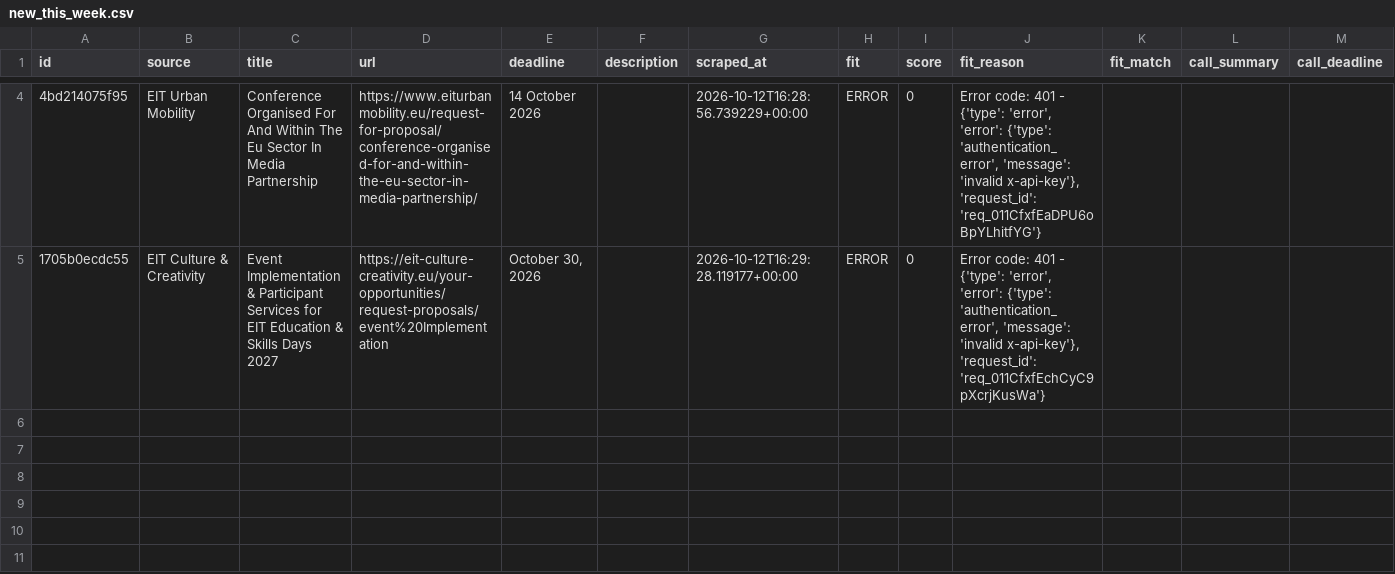
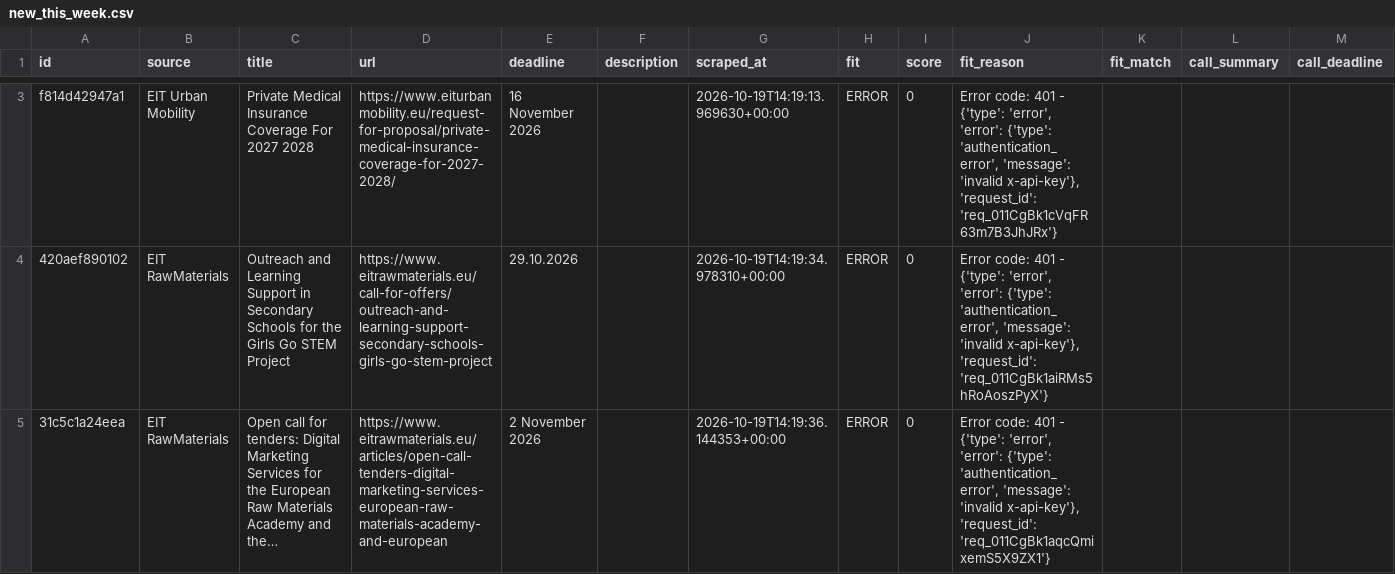
Before and after one commit to petra-rgb/TED-API, a CSV file: output/new_this_week.csv, drawn as a sheet; only a part is shown, gaps mark what is left out; removed rows and columns are numbered as before the commit, all else as after; the diff covers the shown part only; the diff names each change by its address in the sheet, - before the commit and + after, or states it on an @@ line.

```diff
--- a/output/new_this_week.csv
+++ b/output/new_this_week.csv
-A3 (id): 4bd214075f95
+A3 (id): f814d42947a1
-C3 (title): Conference Organised For And Within The Eu Sector In Media Partnership
+C3 (title): Private Medical Insurance Coverage For 2027 2028
-D3 (url): https://www.eiturbanmobility.eu/request-for-proposal/conference-organised-for-and-within-the-eu-sector-in-media-partnership/
+D3 (url): https://www.eiturbanmobility.eu/request-for-proposal/private-medical-insurance-coverage-for-2027-2028/
-E3 (deadline): 14 October 2026
+E3 (deadline): 16 November 2026
-G3 (scraped_at): 2026-10-12T16:28:56.739229+00:00
+G3 (scraped_at): 2026-10-19T14:19:13.969630+00:00
-J3 (fit_reason): …x-api-key'}, 'request_id': 'req_011CfxfEaDPU6oBpYLhitfYG'}
+J3 (fit_reason): …x-api-key'}, 'request_id': 'req_011CgBk1cVqFR63m7B3JhJRx'}
-row 5: 1705b0ecdc55 | EIT Culture & Creativity | Event Implementation & Participant Services for EIT Education & Skills Days 2027 | https://eit-culture-creativity.eu/your-opportunities/request-proposals/event%20Implementation | October 30, 2026 |  | 2026-10-12T16:29:28.119177+00:00 | ERROR | 0 | Error code: 401 - {'type': 'error', 'error': {'type': 'authentication_error', 'message': 'invalid x-api-key'}, 'request_id': 'req_011CfxfEchCyC9pXcrjKusWa'}
+row 4: 420aef890102 | EIT RawMaterials | Outreach and Learning Support in Secondary Schools for the Girls Go STEM Project | https://www.eitrawmaterials.eu/call-for-offers/outreach-and-learning-support-secondary-schools-girls-go-stem-project | 29.10.2026 |  | 2026-10-19T14:19:34.978310+00:00 | ERROR | 0 | Error code: 401 - {'type': 'error', 'error': {'type': 'authentication_error', 'message': 'invalid x-api-key'}, 'request_id': 'req_011CgBk1aiRMs5hRoAoszPyX'}
+row 5: 31c5c1a24eea | EIT RawMaterials | Open call for tenders: Digital Marketing Services for the European Raw Materials Academy and the… | https://www.eitrawmaterials.eu/articles/open-call-tenders-digital-marketing-services-european-raw-materials-academy-and-european | 2 November 2026 |  | 2026-10-19T14:19:36.144353+00:00 | ERROR | 0 | Error code: 401 - {'type': 'error', 'error': {'type': 'authentication_error', 'message': 'invalid x-api-key'}, 'request_id': 'req_011CgBk1aqcQmixemS5X9ZX1'}
```
Also changed, not shown: 1 added row and 2 removed rows elsewhere in this file, output/active_tenders.csv, output/all_tenders_master.csv, 1 other file.
